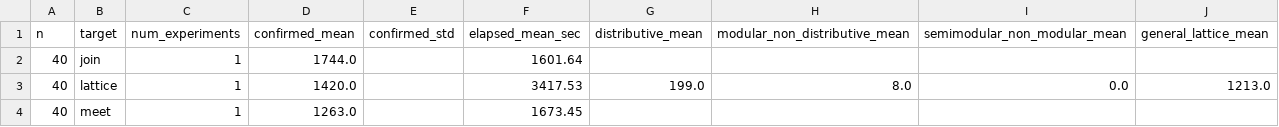
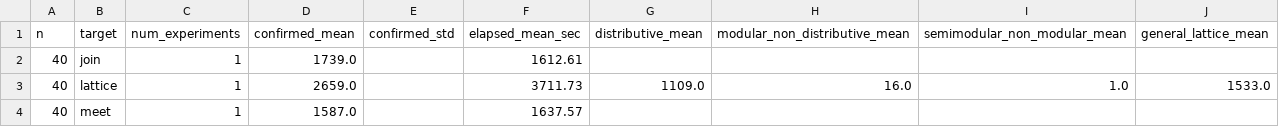
Before and after one commit to arnauldmwafise/poset-lattice-generation-rl, a CSV file: outputs/experiment_summary_aggregate.csv, drawn as a sheet.

```diff
--- a/outputs/experiment_summary_aggregate.csv
+++ b/outputs/experiment_summary_aggregate.csv
@@ -1,4 +1,4 @@
 n,target,num_experiments,confirmed_mean,confirmed_std,elapsed_mean_sec,distributive_mean,modular_non_distributive_mean,semimodular_non_modular_mean,general_lattice_mean
-40,join,1,1744.0,,1601.64,,,,
-40,lattice,1,1420.0,,3417.53,199.0,8.0,0.0,1213.0
-40,meet,1,1263.0,,1673.45,,,,
+40,join,1,1739.0,,1612.61,,,,
+40,lattice,1,2659.0,,3711.73,1109.0,16.0,1.0,1533.0
+40,meet,1,1587.0,,1637.57,,,,
```
Also changed, not shown: outputs/experiment_summary.csv, 12 other files.
